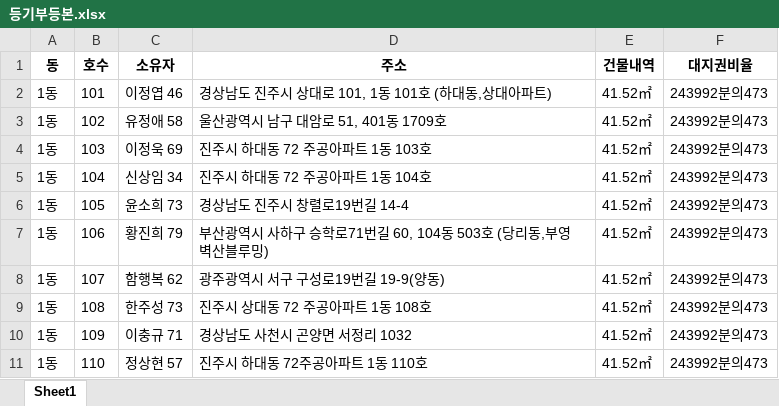
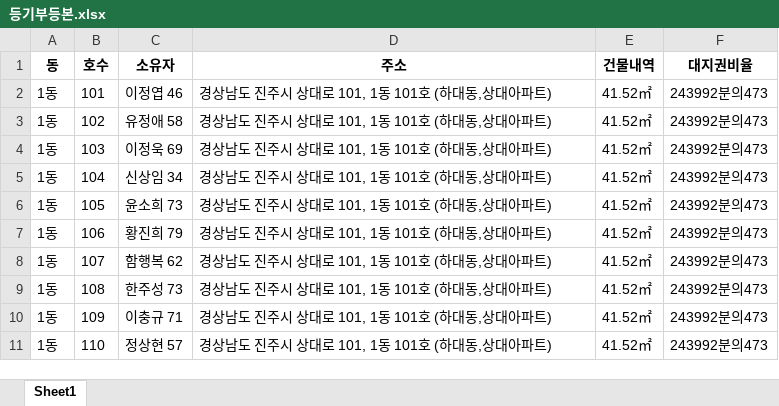
Before and after one commit to kkimlee/ACSLab, an Excel workbook: 등기부OCR/등기부등본.xlsx, sheet Sheet1, drawn as a sheet; values as stored, in another font and other column widths than the file's, no borders; the diff names each change by its address in the sheet, - before the commit and + after, or states it on an @@ line.

```diff
--- a/등기부OCR/등기부등본.xlsx (sheet Sheet1)
+++ b/등기부OCR/등기부등본.xlsx (sheet Sheet1)
-D3 (주소): 울산광역시 남구 대암로 51, 401동 1709호
+D3 (주소): 경상남도 진주시 상대로 101, 1동 101호 (하대동,상대아파트)
-D4 (주소): 진주시 하대동 72 주공아파트 1동 103호
+D4 (주소): 경상남도 진주시 상대로 101, 1동 101호 (하대동,상대아파트)
-D5 (주소): 진주시 하대동 72 주공아파트 1동 104호
+D5 (주소): 경상남도 진주시 상대로 101, 1동 101호 (하대동,상대아파트)
-D6 (주소): 경상남도 진주시 창렬로19번길 14-4
+D6 (주소): 경상남도 진주시 상대로 101, 1동 101호 (하대동,상대아파트)
-D7 (주소): 부산광역시 사하구 승학로71번길 60, 104동 503호 (당리동,부영벽산블루밍)
+D7 (주소): 경상남도 진주시 상대로 101, 1동 101호 (하대동,상대아파트)
-D8 (주소): 광주광역시 서구 구성로19번길 19-9(양동)
+D8 (주소): 경상남도 진주시 상대로 101, 1동 101호 (하대동,상대아파트)
-D9 (주소): 진주시 상대동 72 주공아파트 1동 108호
+D9 (주소): 경상남도 진주시 상대로 101, 1동 101호 (하대동,상대아파트)
-D10 (주소): 경상남도 사천시 곤양면 서정리 1032
+D10 (주소): 경상남도 진주시 상대로 101, 1동 101호 (하대동,상대아파트)
-D11 (주소): 진주시 하대동 72주공아파트 1동 110호
+D11 (주소): 경상남도 진주시 상대로 101, 1동 101호 (하대동,상대아파트)
```
Also changed, not shown: 1 other file.
